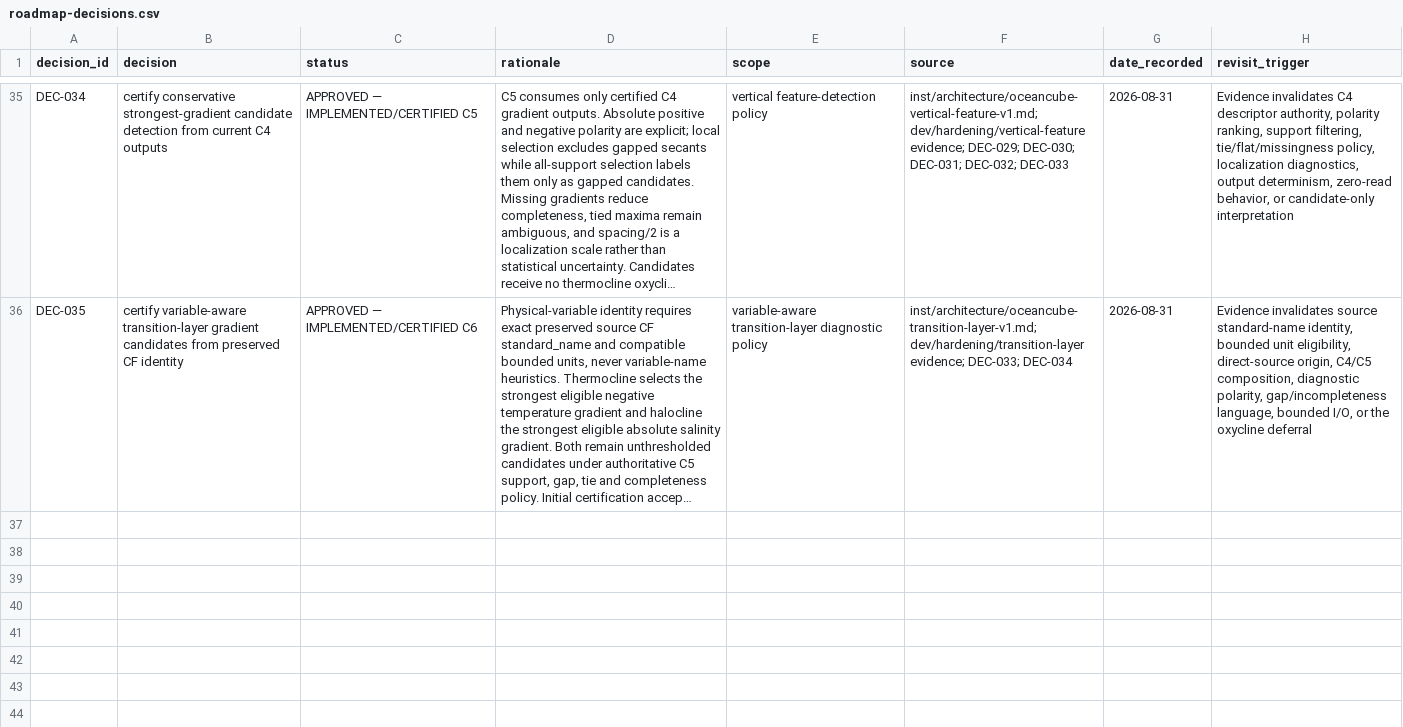
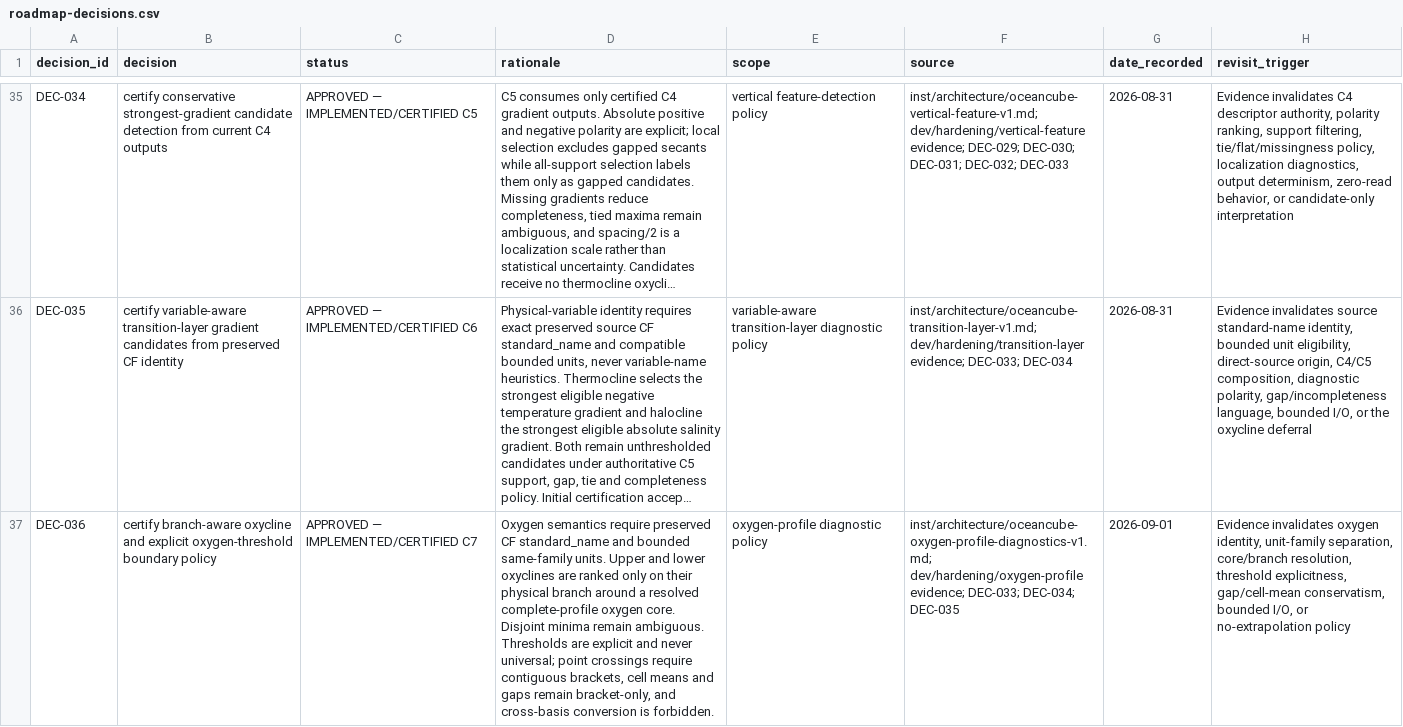
Before and after one commit to qselmer/oceancube, a CSV file: docs/roadmap/post-0.2.0/roadmap-decisions.csv, drawn as a sheet; only a part is shown, gaps mark what is left out; long unchanged cells end in …; the diff names each change by its address in the sheet, - before the commit and + after, or states it on an @@ line.

Commit message:
feat: add branch-aware oxygen diagnostics

```diff
--- a/docs/roadmap/post-0.2.0/roadmap-decisions.csv
+++ b/docs/roadmap/post-0.2.0/roadmap-decisions.csv
+row 37: DEC-036 | certify branch-aware oxycline and explicit oxygen-threshold boundary policy | APPROVED — IMPLEMENTED/CERTIFIED C7 | Oxygen semantics require preserved CF standard_name and bounded same-family units. Upper and lower oxyclines are ranked only on their physical branch around a resolved complete-profile oxygen core. Disjoint minima remain ambiguous. Thresholds are explicit and never universal; point crossings require contiguous brackets, cell means and gaps remain bracket-only, and cross-basis conversion is forbidden. | oxygen-profile diagnostic policy | inst/architecture/oceancube-oxygen-profile-diagnostics-v1.md; dev/hardening/oxygen-profile evidence; DEC-033; DEC-034; DEC-035 | 2026-09-01 | Evidence invalidates oxygen identity, unit-family separation, core/branch resolution, threshold explicitness, gap/cell-mean conservatism, bounded I/O, or no-extrapolation policy
```
Also changed, not shown: handbook/tables/backend-support.csv, handbook/tables/dimension-effects.csv, 52 other files.
